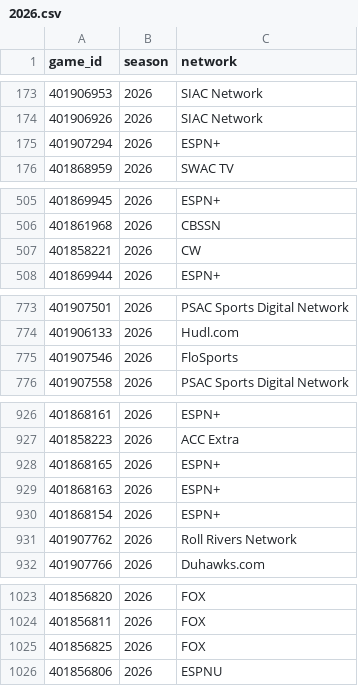
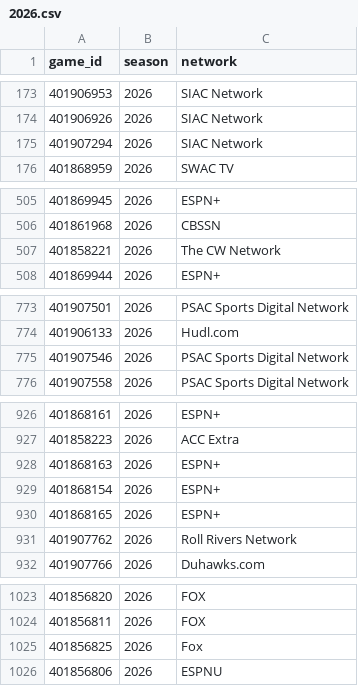
Before and after one commit to Jono-bit-trade/jonos-picks, a CSV file: data/media/2026.csv, drawn as a sheet; only a part is shown, gaps mark what is left out; the diff covers the shown part only.

```diff
--- a/data/media/2026.csv
+++ b/data/media/2026.csv
@@ -174,3 +174,3 @@ game_id,season,network
 401906926,2026,SIAC Network
-401907294,2026,ESPN+
+401907294,2026,SIAC Network
 401868959,2026,SWAC TV
@@ -506,3 +506,3 @@ game_id,season,network
 401861968,2026,CBSSN
-401858221,2026,CW
+401858221,2026,The CW Network
 401869944,2026,ESPN+
@@ -774,3 +774,3 @@ game_id,season,network
 401906133,2026,Hudl.com
-401907546,2026,FloSports
+401907546,2026,PSAC Sports Digital Network
 401907558,2026,PSAC Sports Digital Network
@@ -927,5 +927,5 @@ game_id,season,network
 401858223,2026,ACC Extra
-401868165,2026,ESPN+
 401868163,2026,ESPN+
 401868154,2026,ESPN+
+401868165,2026,ESPN+
 401907762,2026,Roll Rivers Network
@@ -1024,3 +1024,3 @@ game_id,season,network
 401856811,2026,FOX
-401856825,2026,FOX
+401856825,2026,Fox
 401856806,2026,ESPNU
```
Also changed, not shown: 1 moved row and 4 edited cells elsewhere in this file, data/games/2026.csv, data/lines/2026.csv.
